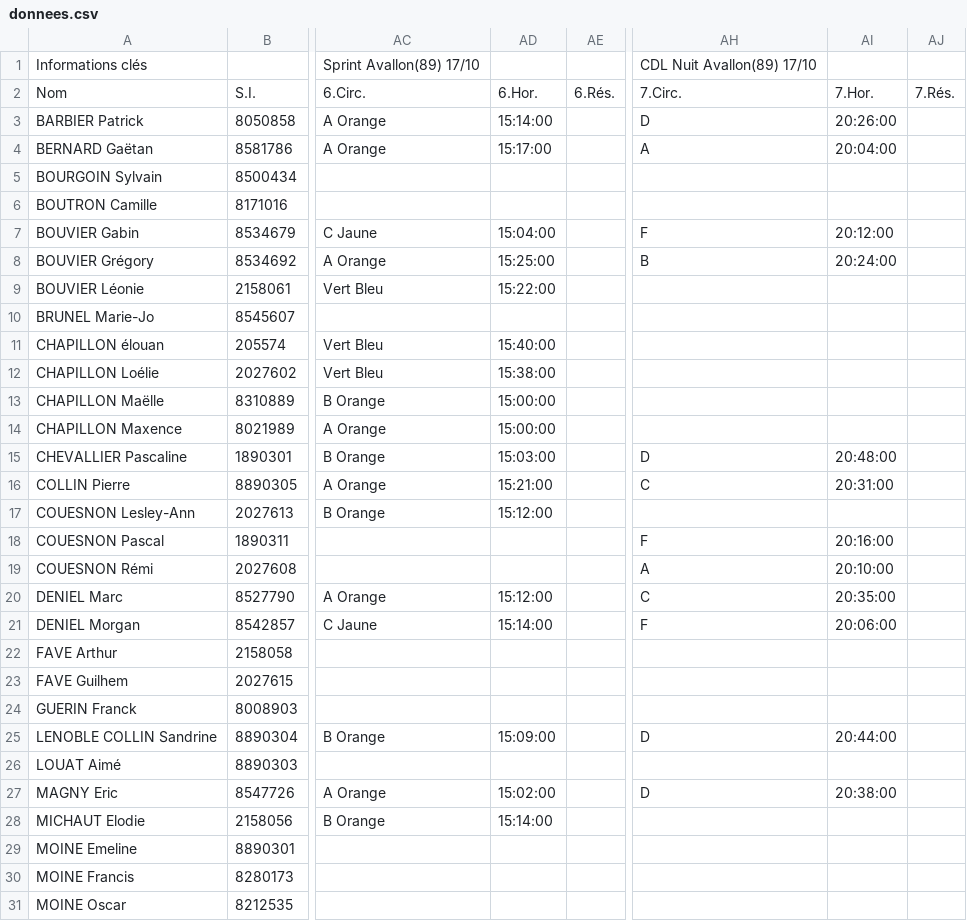
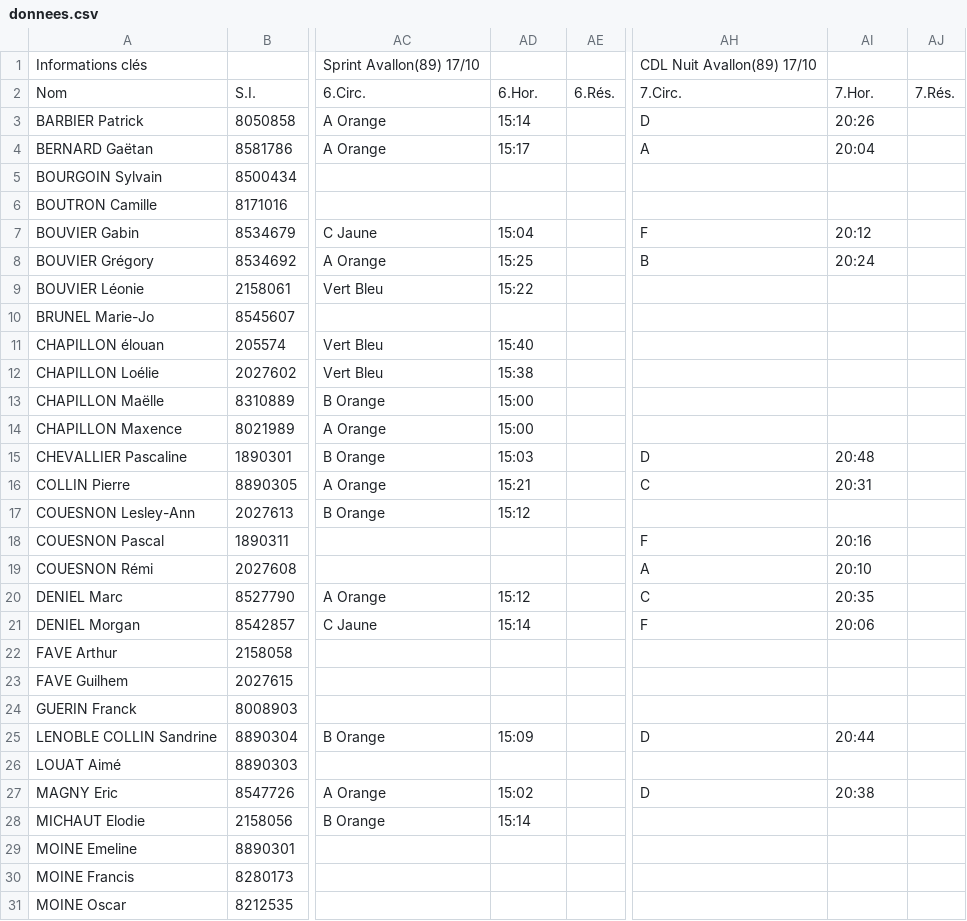
Before and after one commit to erikpier2/ycone_result_09, a CSV file: donnees.csv, drawn as a sheet; only a part is shown, gaps mark what is left out; the diff covers the shown part only; the diff names each change by its address in the sheet, - before the commit and + after, or states it on an @@ line.

Commit message:
Add files via upload

```diff
--- a/donnees.csv
+++ b/donnees.csv
-AD3: 15:14:00
+AD3: 15:14
-AI3: 20:26:00
+AI3: 20:26
-AD4: 15:17:00
+AD4: 15:17
-AI4: 20:04:00
+AI4: 20:04
-AD7: 15:04:00
+AD7: 15:04
-AI7: 20:12:00
+AI7: 20:12
-AD8: 15:25:00
+AD8: 15:25
-AI8: 20:24:00
+AI8: 20:24
-AD9: 15:22:00
+AD9: 15:22
-AD11: 15:40:00
+AD11: 15:40
-AD12: 15:38:00
+AD12: 15:38
-AD13:AD14: 15:00:00
+AD13:AD14: 15:00
-AD15: 15:03:00
+AD15: 15:03
-AI15: 20:48:00
+AI15: 20:48
-AD16: 15:21:00
+AD16: 15:21
-AI16: 20:31:00
+AI16: 20:31
-AD17: 15:12:00
+AD17: 15:12
-AI18: 20:16:00
+AI18: 20:16
-AI19: 20:10:00
+AI19: 20:10
-AD20: 15:12:00
+AD20: 15:12
-AI20: 20:35:00
+AI20: 20:35
-AD21: 15:14:00
+AD21: 15:14
-AI21: 20:06:00
+AI21: 20:06
-AD25: 15:09:00
+AD25: 15:09
-AI25: 20:44:00
+AI25: 20:44
-AD27: 15:02:00
+AD27: 15:02
-AI27: 20:38:00
+AI27: 20:38
-AD28: 15:14:00
+AD28: 15:14
```
Also changed, not shown: 5 edited cells elsewhere in this file.
